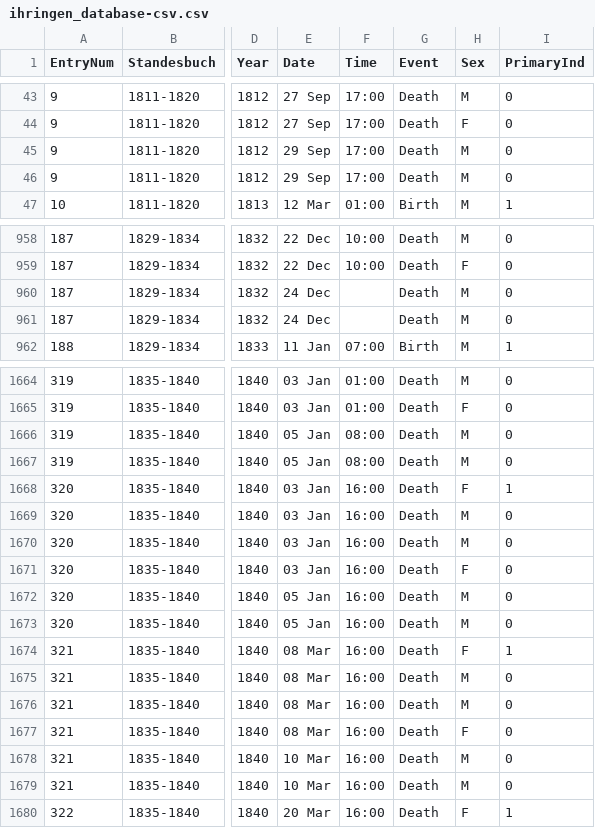
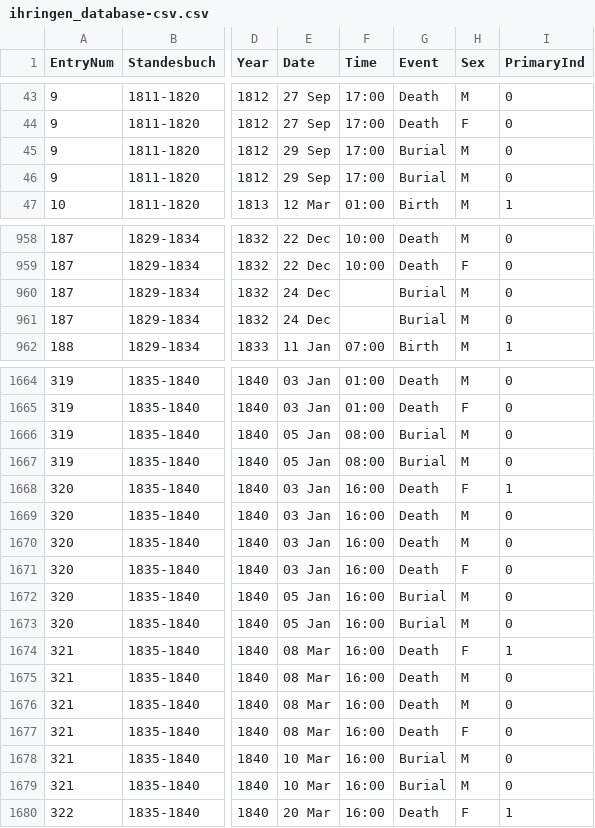
Before and after one commit to djwile/ihringen, a CSV file: data/ihringen_database-csv.csv, drawn as a sheet; only a part is shown, gaps mark what is left out; the diff covers the shown part only; the diff names each change by its address in the sheet, - before the commit and + after, or states it on an @@ line.

Commit message:
Minor data revisions
On a handful of occasions, burials were recorded under the generic "Death" event

```diff
--- a/data/ihringen_database-csv.csv
+++ b/data/ihringen_database-csv.csv
-G45:G46 (Event): Death
+G45:G46 (Event): Burial
-G960:G961 (Event): Death
+G960:G961 (Event): Burial
-G1666:G1667 (Event): Death
+G1666:G1667 (Event): Burial
-G1672:G1673 (Event): Death
+G1672:G1673 (Event): Burial
-G1678:G1679 (Event): Death
+G1678:G1679 (Event): Burial
```
Also changed, not shown: 4 edited cells elsewhere in this file.
